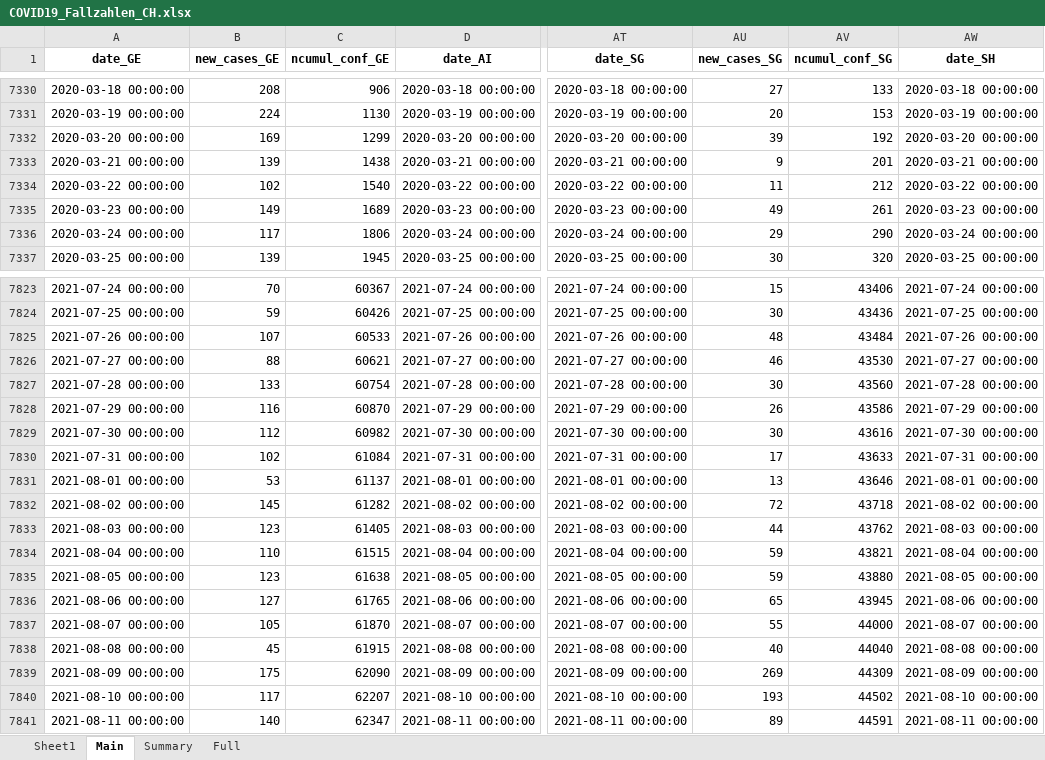
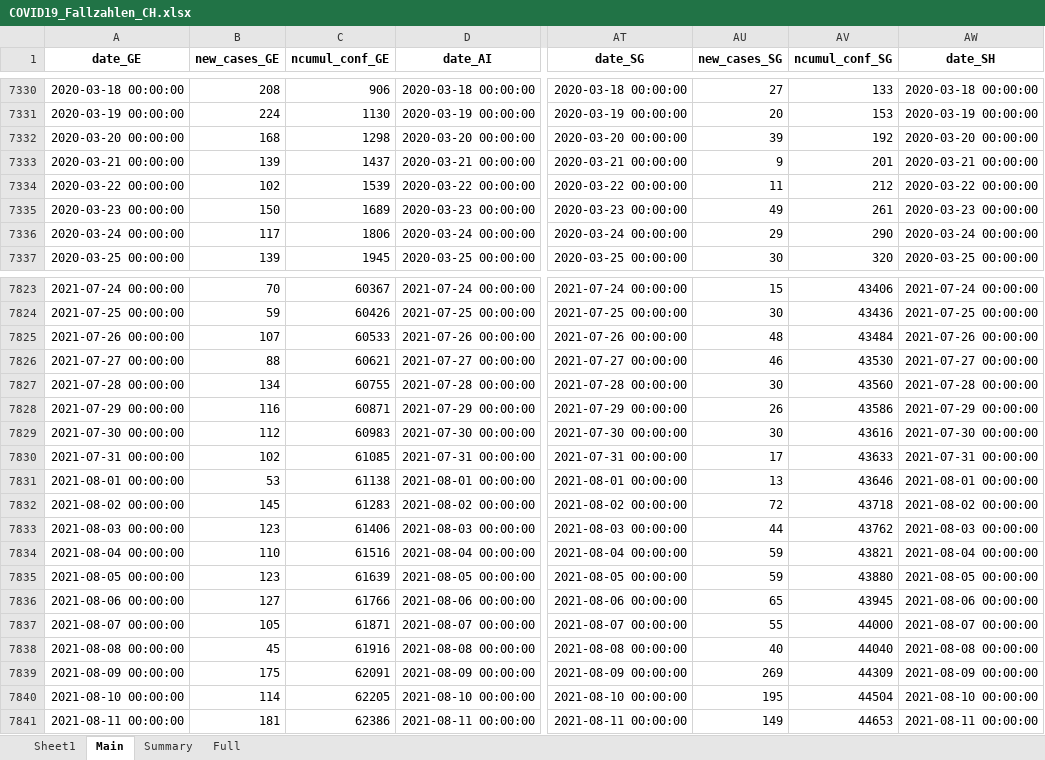
Before and after one commit to esolodko/p1_pub, an Excel workbook: xlsx_data/COVID19_Fallzahlen_CH.xlsx, sheet Main, drawn as a sheet; only a part is shown, gaps mark what is left out; values as stored, in another font and other column widths than the file's, no borders; the diff covers the shown part only; the diff names each change by its address in the sheet, - before the commit and + after, or states it on an @@ line.

Commit message:
update_CH

```diff
--- a/xlsx_data/COVID19_Fallzahlen_CH.xlsx (sheet Main)
+++ b/xlsx_data/COVID19_Fallzahlen_CH.xlsx (sheet Main)
-B7332 (new_cases_GE): 169
+B7332 (new_cases_GE): 168
-C7332 (ncumul_conf_GE): 1299
+C7332 (ncumul_conf_GE): 1298
-C7333 (ncumul_conf_GE): 1438
+C7333 (ncumul_conf_GE): 1437
-C7334 (ncumul_conf_GE): 1540
+C7334 (ncumul_conf_GE): 1539
-B7335 (new_cases_GE): 149
+B7335 (new_cases_GE): 150
-B7827 (new_cases_GE): 133
+B7827 (new_cases_GE): 134
-C7827 (ncumul_conf_GE): 60754
+C7827 (ncumul_conf_GE): 60755
-C7828 (ncumul_conf_GE): 60870
+C7828 (ncumul_conf_GE): 60871
-C7829 (ncumul_conf_GE): 60982
+C7829 (ncumul_conf_GE): 60983
-C7830 (ncumul_conf_GE): 61084
+C7830 (ncumul_conf_GE): 61085
-C7831 (ncumul_conf_GE): 61137
+C7831 (ncumul_conf_GE): 61138
-C7832 (ncumul_conf_GE): 61282
+C7832 (ncumul_conf_GE): 61283
-C7833 (ncumul_conf_GE): 61405
+C7833 (ncumul_conf_GE): 61406
-C7834 (ncumul_conf_GE): 61515
+C7834 (ncumul_conf_GE): 61516
-C7835 (ncumul_conf_GE): 61638
+C7835 (ncumul_conf_GE): 61639
-C7836 (ncumul_conf_GE): 61765
+C7836 (ncumul_conf_GE): 61766
-C7837 (ncumul_conf_GE): 61870
+C7837 (ncumul_conf_GE): 61871
-C7838 (ncumul_conf_GE): 61915
+C7838 (ncumul_conf_GE): 61916
-C7839 (ncumul_conf_GE): 62090
+C7839 (ncumul_conf_GE): 62091
-B7840 (new_cases_GE): 117
+B7840 (new_cases_GE): 114
-C7840 (ncumul_conf_GE): 62207
+C7840 (ncumul_conf_GE): 62205
-AU7840 (new_cases_SG): 193
+AU7840 (new_cases_SG): 195
-AV7840 (ncumul_conf_SG): 44502
+AV7840 (ncumul_conf_SG): 44504
-B7841 (new_cases_GE): 140
+B7841 (new_cases_GE): 181
-C7841 (ncumul_conf_GE): 62347
+C7841 (ncumul_conf_GE): 62386
-AU7841 (new_cases_SG): 89
+AU7841 (new_cases_SG): 149
-AV7841 (ncumul_conf_SG): 44591
+AV7841 (ncumul_conf_SG): 44653
```
Also changed, not shown: 1 added row and 11 edited cells elsewhere in this sheet, sheet Summary.
